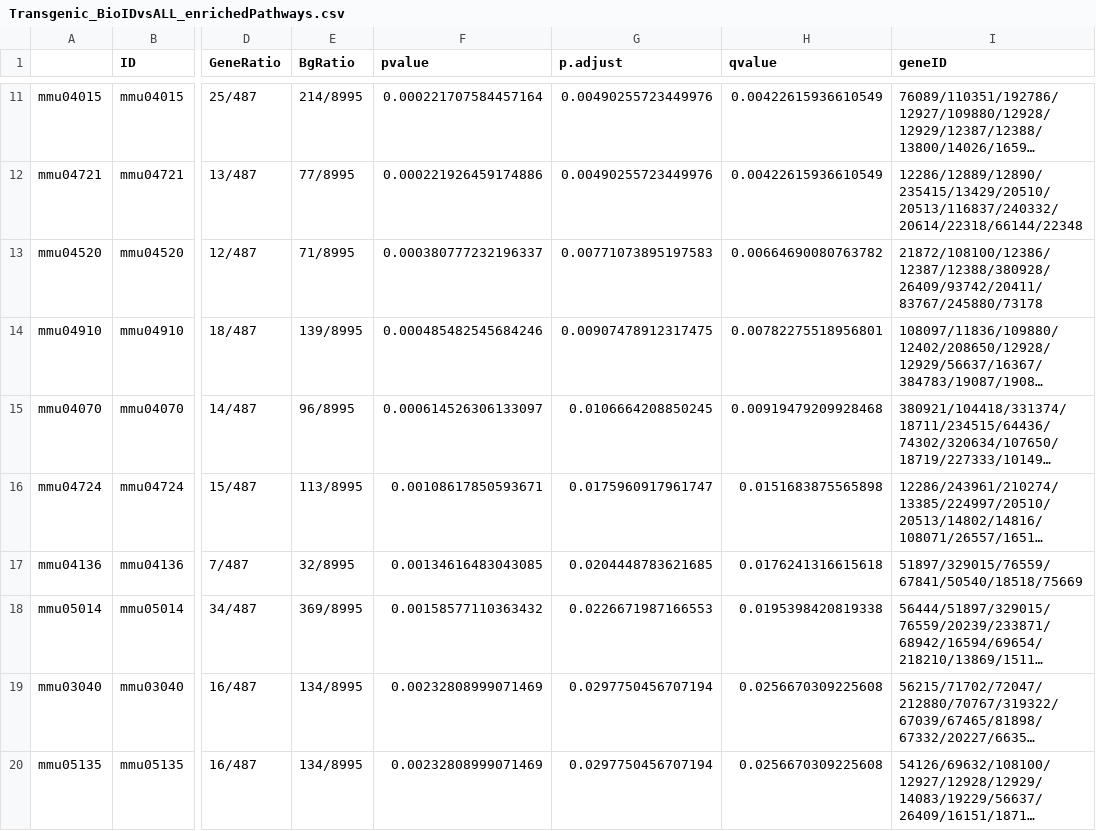
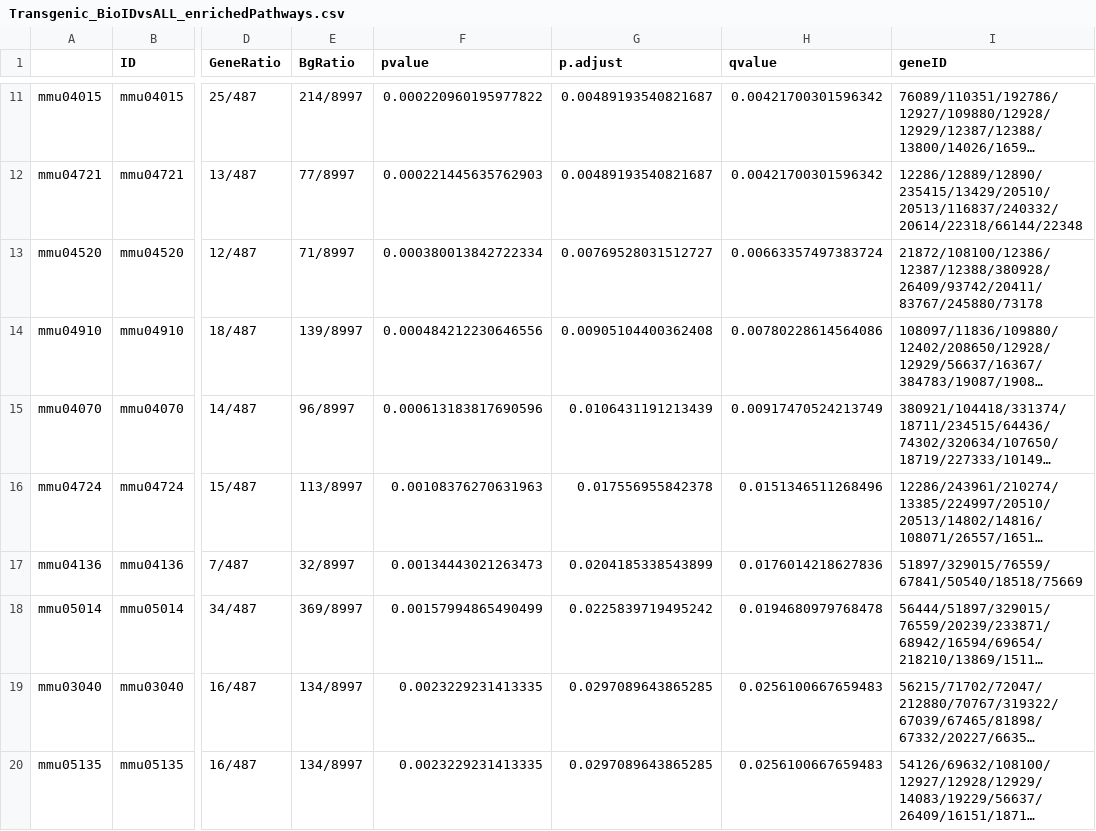
Before and after one commit to tawaunl/ADProteomics, a CSV file: ADProteomicsShinyApp/inst/shiny/Transgenic_BioIDvsALL_enrichedPathways.csv, drawn as a sheet; only a part is shown, gaps mark what is left out; long unchanged cells end in …; the diff covers the shown part only; the diff names each change by its address in the sheet, - before the commit and + after, or states it on an @@ line.

```diff
--- a/ADProteomicsShinyApp/inst/shiny/Transgenic_BioIDvsALL_enrichedPathways.csv
+++ b/ADProteomicsShinyApp/inst/shiny/Transgenic_BioIDvsALL_enrichedPathways.csv
-E11 (BgRatio): 214/8995
+E11 (BgRatio): 214/8997
-F11 (pvalue): 0.000221707584457164
+F11 (pvalue): 0.000220960195977822
-G11:G12 (p.adjust): 0.00490255723449976
+G11:G12 (p.adjust): 0.00489193540821687
-H11:H12 (qvalue): 0.00422615936610549
+H11:H12 (qvalue): 0.00421700301596342
-E12 (BgRatio): 77/8995
+E12 (BgRatio): 77/8997
-F12 (pvalue): 0.000221926459174886
+F12 (pvalue): 0.000221445635762903
-E13 (BgRatio): 71/8995
+E13 (BgRatio): 71/8997
-F13 (pvalue): 0.000380777232196337
+F13 (pvalue): 0.000380013842722334
-G13 (p.adjust): 0.00771073895197583
+G13 (p.adjust): 0.00769528031512727
-H13 (qvalue): 0.00664690080763782
+H13 (qvalue): 0.00663357497383724
-E14 (BgRatio): 139/8995
+E14 (BgRatio): 139/8997
-F14 (pvalue): 0.000485482545684246
+F14 (pvalue): 0.000484212230646556
-G14 (p.adjust): 0.00907478912317475
+G14 (p.adjust): 0.00905104400362408
-H14 (qvalue): 0.00782275518956801
+H14 (qvalue): 0.00780228614564086
-E15 (BgRatio): 96/8995
+E15 (BgRatio): 96/8997
-F15 (pvalue): 0.000614526306133097
+F15 (pvalue): 0.000613183817690596
-G15 (p.adjust): 0.0106664208850245
+G15 (p.adjust): 0.0106431191213439
-H15 (qvalue): 0.00919479209928468
+H15 (qvalue): 0.00917470524213749
-E16 (BgRatio): 113/8995
+E16 (BgRatio): 113/8997
-F16 (pvalue): 0.00108617850593671
+F16 (pvalue): 0.00108376270631963
-G16 (p.adjust): 0.0175960917961747
+G16 (p.adjust): 0.017556955842378
-H16 (qvalue): 0.0151683875565898
+H16 (qvalue): 0.0151346511268496
-E17 (BgRatio): 32/8995
+E17 (BgRatio): 32/8997
-F17 (pvalue): 0.00134616483043085
+F17 (pvalue): 0.00134443021263473
-G17 (p.adjust): 0.0204448783621685
+G17 (p.adjust): 0.0204185338543899
-H17 (qvalue): 0.0176241316615618
+H17 (qvalue): 0.0176014218627836
-E18 (BgRatio): 369/8995
+E18 (BgRatio): 369/8997
-F18 (pvalue): 0.00158577110363432
+F18 (pvalue): 0.00157994865490499
-G18 (p.adjust): 0.0226671987166553
+G18 (p.adjust): 0.0225839719495242
-H18 (qvalue): 0.0195398420819338
+H18 (qvalue): 0.0194680979768478
-E19:E20 (BgRatio): 134/8995
+E19:E20 (BgRatio): 134/8997
-F19:F20 (pvalue): 0.00232808999071469
+F19:F20 (pvalue): 0.0023229231413335
-G19:G20 (p.adjust): 0.0297750456707194
+G19:G20 (p.adjust): 0.0297089643865285
-H19:H20 (qvalue): 0.0256670309225608
+H19:H20 (qvalue): 0.0256100667659483
```
Also changed, not shown: 64 edited cells elsewhere in this file, ADProteomicsShinyApp/inst/shiny/Transgenic_BioIDvsALL_de-enrichedPathways.csv, 35 other files.
